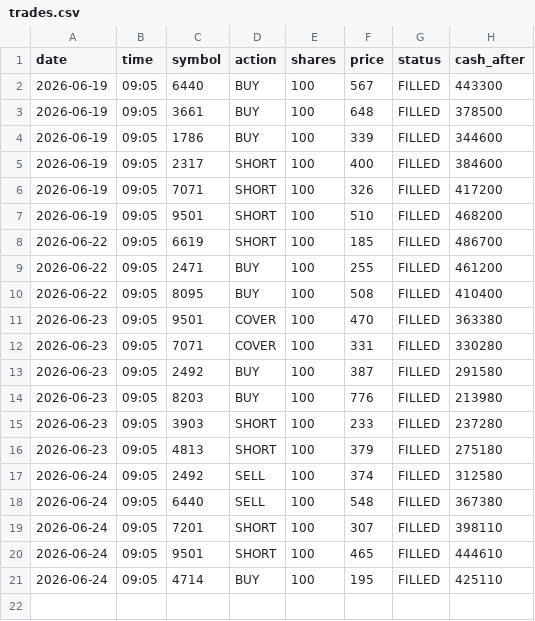
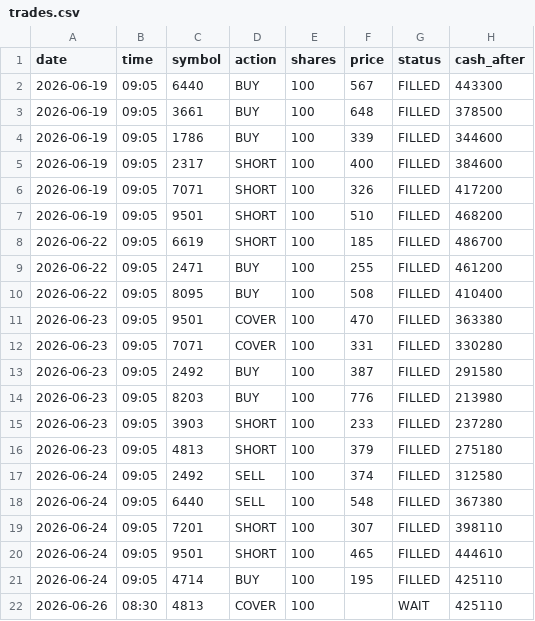
Before and after one commit to dmkn013/kabu, a CSV file: data/runs/run_002/trades.csv, drawn as a sheet.

```diff
--- a/data/runs/run_002/trades.csv
+++ b/data/runs/run_002/trades.csv
@@ -21 +21,2 @@ date,time,symbol,action,shares,price,status,cash_after
 2026-06-24,09:05,4714,BUY,100,195,FILLED,425110
+2026-06-26,08:30,4813,COVER,100,,WAIT,425110
```
Also changed, not shown: data/runs/run_001/trades.csv, 2 other files.
